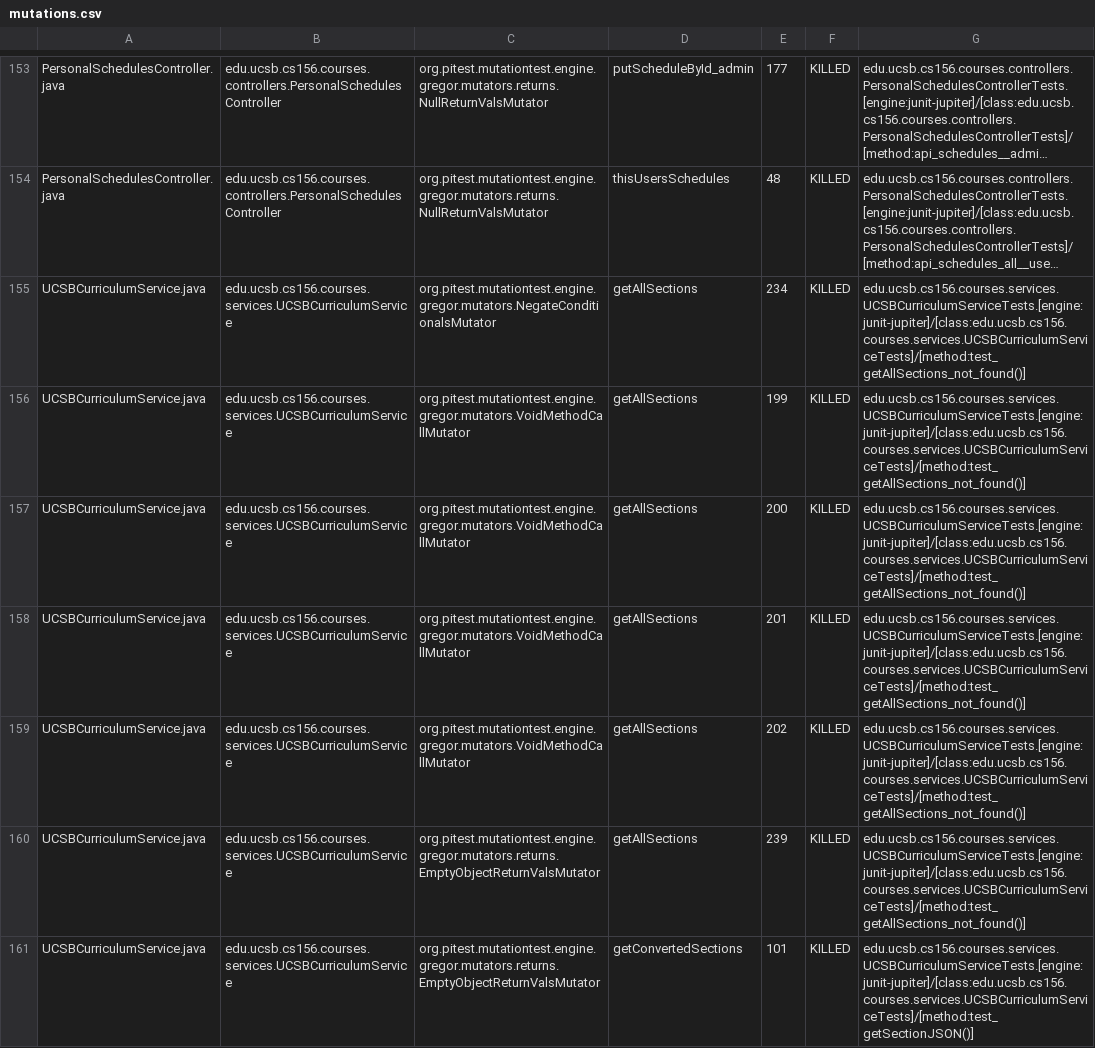
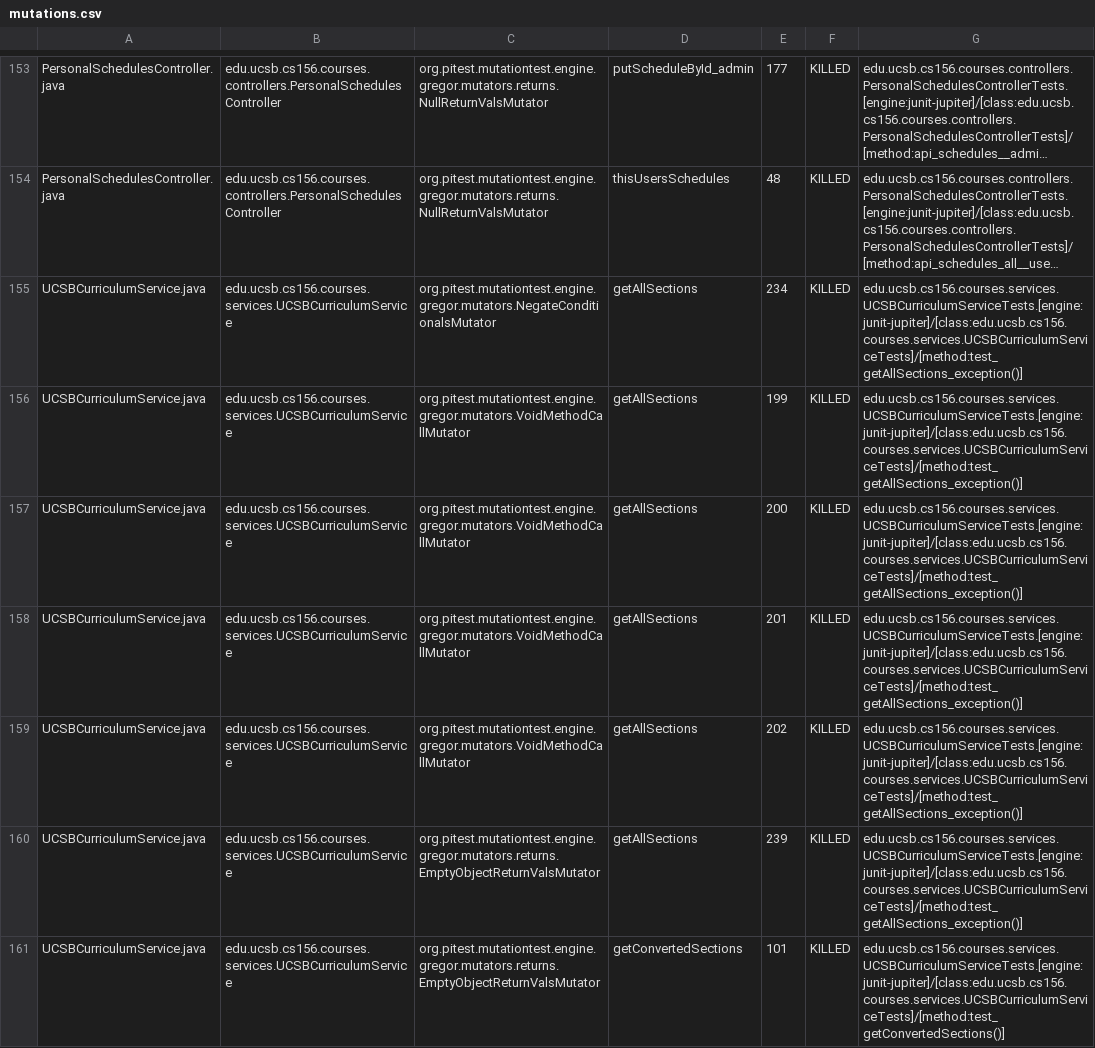
Before and after one commit to ucsb-cs156-f23/proj-courses-f23-7pm-2, a CSV file: prs/25/pitest/mutations.csv, drawn as a sheet; only a part is shown, gaps mark what is left out; long unchanged cells end in …; the diff covers the shown part only; the diff names each change by its address in the sheet, - before the commit and + after, or states it on an @@ line.

Commit message:
Deploying to gh-pages from @ ucsb-cs156-f23/proj-courses-f23-7pm-2@11a5a07757074c6ef0e003528c7dba9847860187 🚀

```diff
--- a/prs/25/pitest/mutations.csv
+++ b/prs/25/pitest/mutations.csv
-G155:G160: edu.ucsb.cs156.courses.services.UCSBCurriculumServiceTests.[engine:junit-jupiter]/[class:edu.ucsb.cs156.courses.services.UCSBCurriculumServiceTests]/[method:test_getAllSections_not_found()]
+G155:G160: edu.ucsb.cs156.courses.services.UCSBCurriculumServiceTests.[engine:junit-jupiter]/[class:edu.ucsb.cs156.courses.services.UCSBCurriculumServiceTests]/[method:test_getAllSections_exception()]
-G161: edu.ucsb.cs156.courses.services.UCSBCurriculumServiceTests.[engine:junit-jupiter]/[class:edu.ucsb.cs156.courses.services.UCSBCurriculumServiceTests]/[method:test_getSectionJSON()]
+G161: edu.ucsb.cs156.courses.services.UCSBCurriculumServiceTests.[engine:junit-jupiter]/[class:edu.ucsb.cs156.courses.services.UCSBCurriculumServiceTests]/[method:test_getConvertedSections()]
```
Also changed, not shown: 76 edited cells elsewhere in this file, 39 other files.
